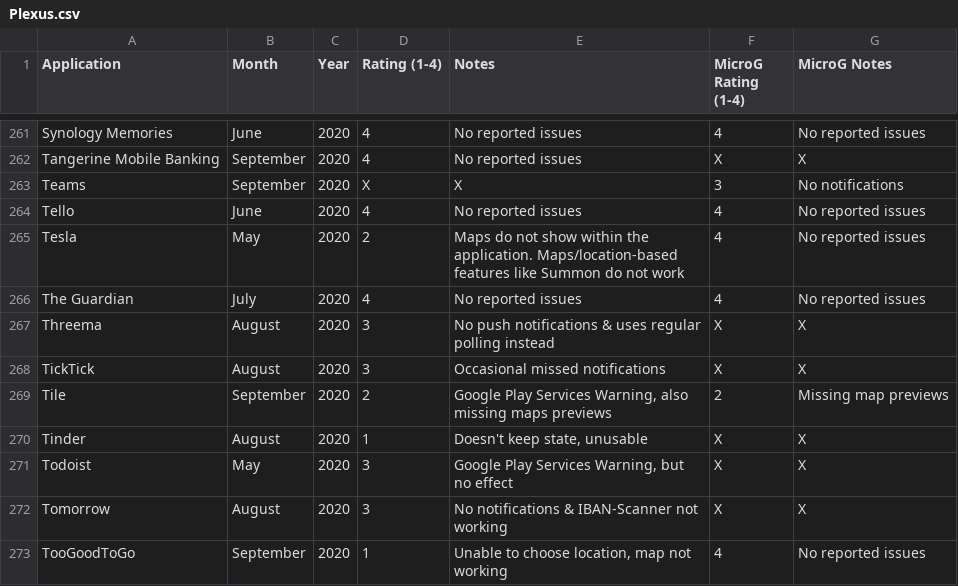
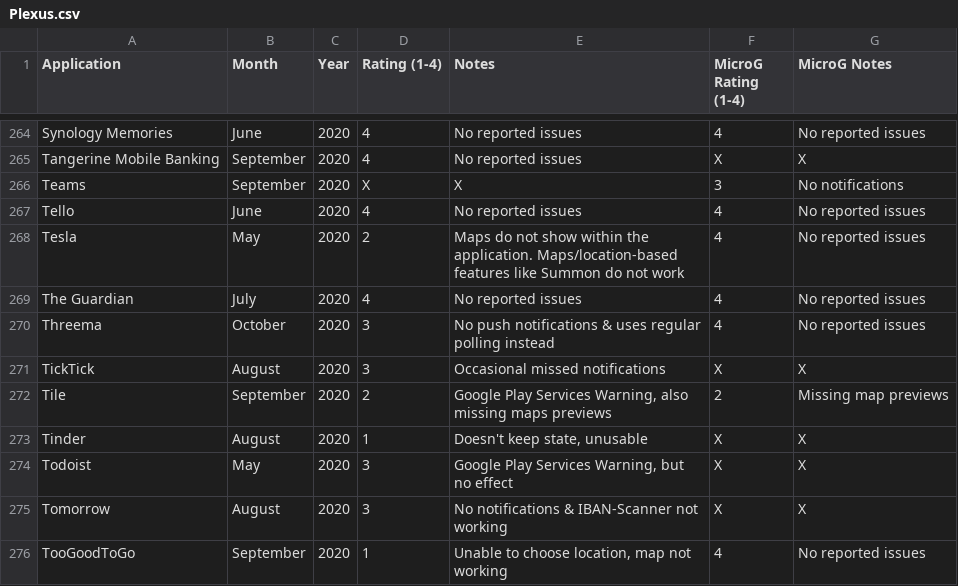
Before and after one commit to techlore/plexus, a CSV file: src/data/Plexus.csv, drawn as a sheet; only a part is shown, gaps mark what is left out; the diff covers the shown part only.

```diff
--- a/src/data/Plexus.csv
+++ b/src/data/Plexus.csv
@@ -266,3 +269,3 @@ Tesla,May ,2020,2,Maps do not show within the application. Maps/location-based f
 The Guardian,July,2020,4,No reported issues,4,No reported issues
-Threema,August,2020,3,No push notifications & uses regular polling instead,X,X
+Threema,October,2020,3,No push notifications & uses regular polling instead,4,No reported issues
 TickTick,August,2020,3,Occasional missed notifications,X,X
```
Also changed, not shown: 3 added rows and 6 edited cells elsewhere in this file.
